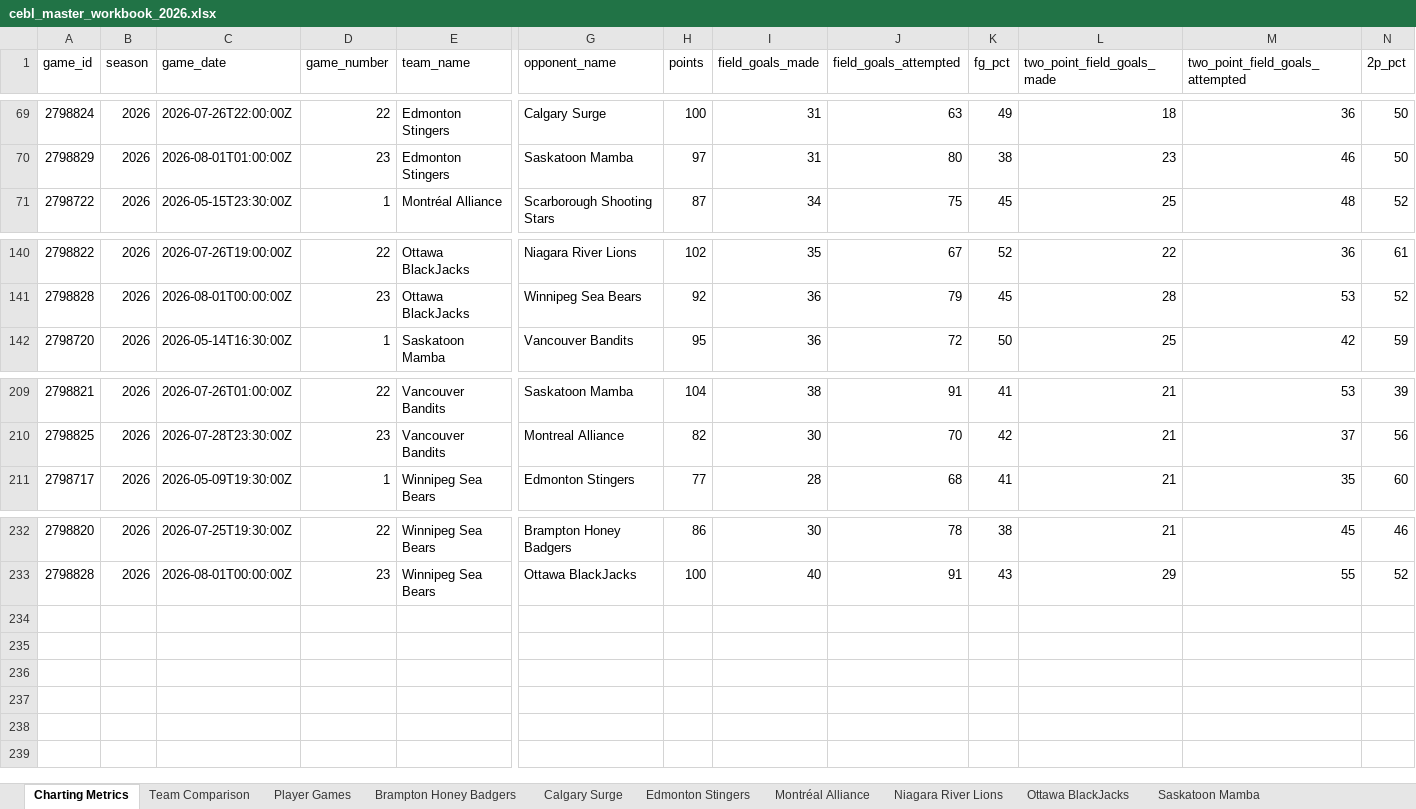
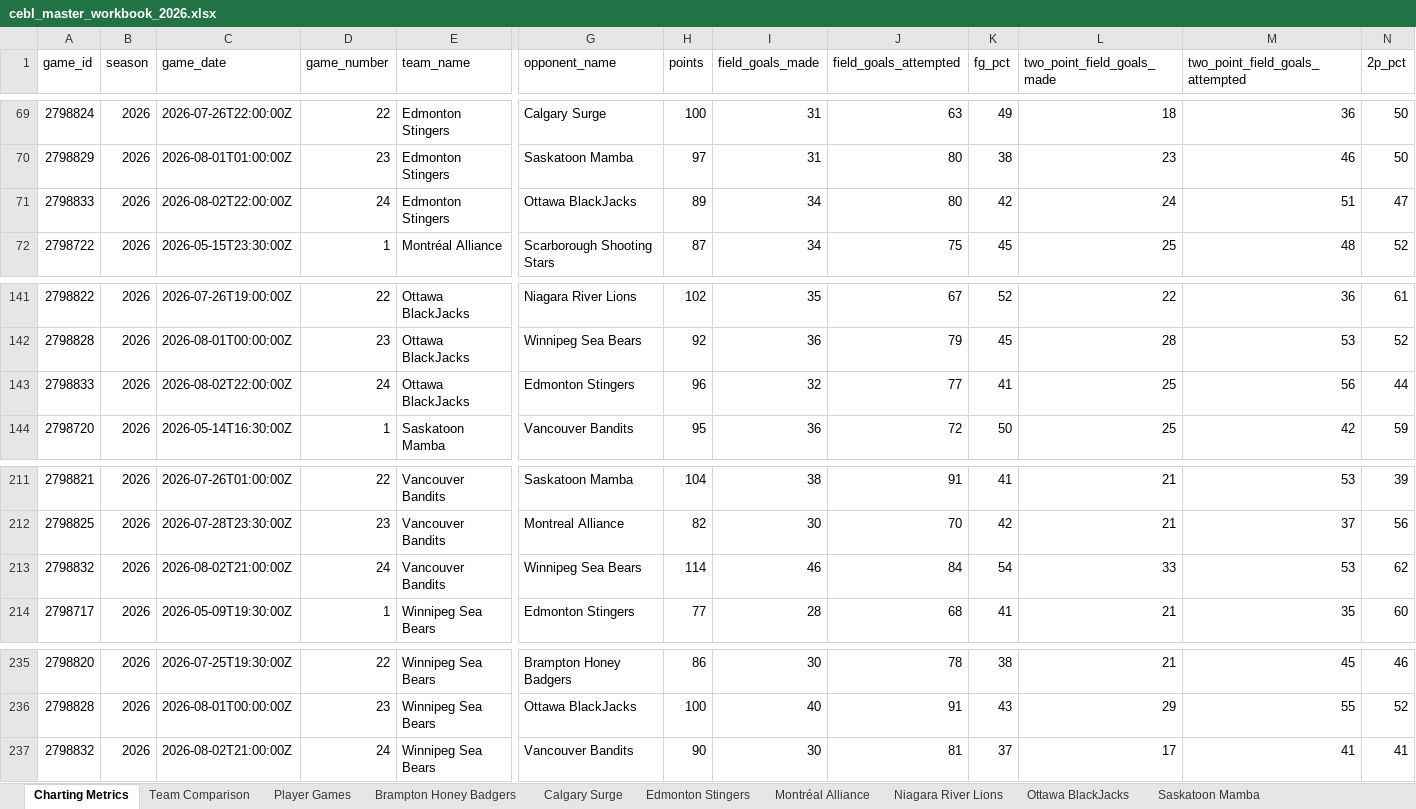
Before and after one commit to Ztillz/cebl-boxscore-tracker, an Excel workbook: data/exports/cebl_master_workbook_2026.xlsx, sheet Charting Metrics, drawn as a sheet; only a part is shown, gaps mark what is left out; values as stored, in another font and other column widths than the file's, no borders; rows hold the shown columns only; the diff names each change by its address in the sheet, - before the commit and + after, or states it on an @@ line.

```diff
--- a/data/exports/cebl_master_workbook_2026.xlsx (sheet Charting Metrics)
+++ b/data/exports/cebl_master_workbook_2026.xlsx (sheet Charting Metrics)
+row 71: 2798833 | 2026 | 2026-08-02T22:00:00Z | 24 | Edmonton Stingers | Ottawa BlackJacks | 89 | 34 | 80 | 42 | 24 | 51 | 47
+row 143: 2798833 | 2026 | 2026-08-02T22:00:00Z | 24 | Ottawa BlackJacks | Edmonton Stingers | 96 | 32 | 77 | 41 | 25 | 56 | 44
+row 213: 2798832 | 2026 | 2026-08-02T21:00:00Z | 24 | Vancouver Bandits | Winnipeg Sea Bears | 114 | 46 | 84 | 54 | 33 | 53 | 62
+row 237: 2798832 | 2026 | 2026-08-02T21:00:00Z | 24 | Winnipeg Sea Bears | Vancouver Bandits | 90 | 30 | 81 | 37 | 17 | 41 | 41
```
Also changed, not shown: sheet Player Games, sheet Team Comparison, sheet Vancouver Bandits, sheet Edmonton Stingers, sheet Ottawa BlackJacks, sheet Winnipeg Sea Bears, 8 other files.
